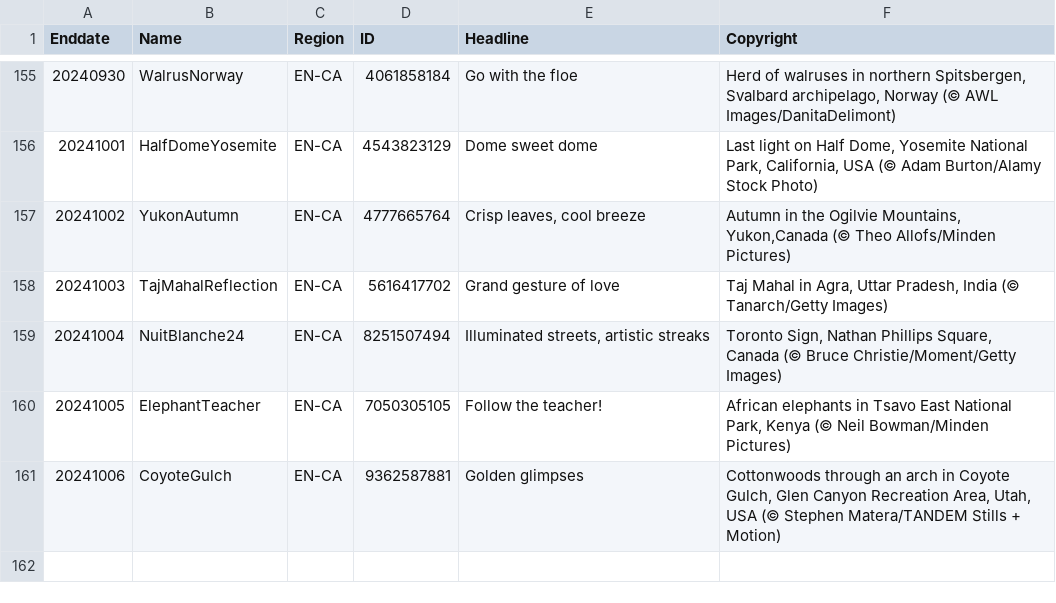
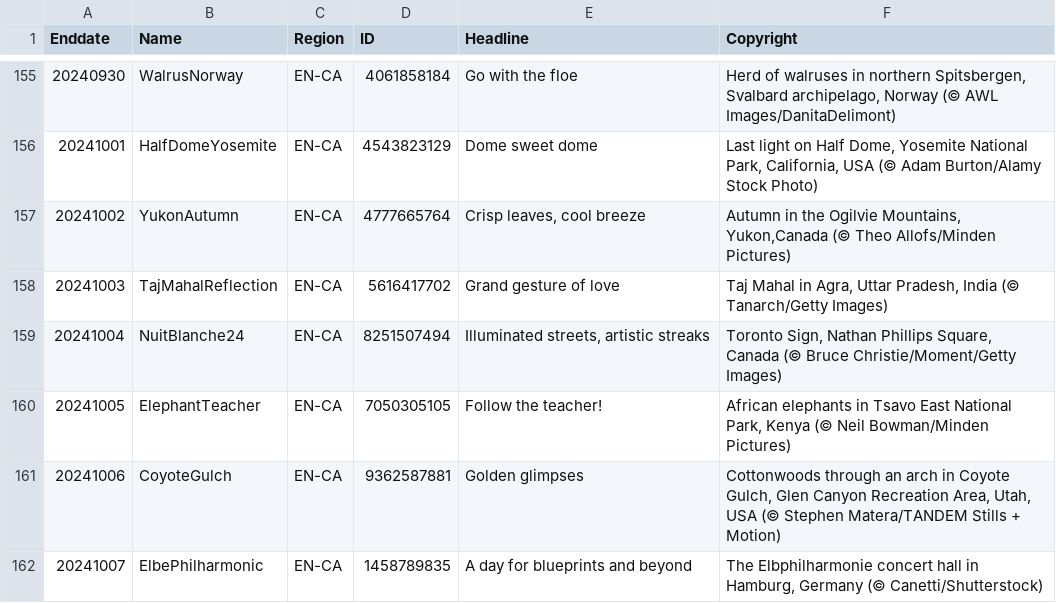
Before and after one commit to tauyoungsama/imageArchive, a CSV file: metadata/EN-CA.csv, drawn as a sheet; only a part is shown, gaps mark what is left out.

```diff
--- a/metadata/EN-CA.csv
+++ b/metadata/EN-CA.csv
@@ -161 +161,2 @@ Enddate,Name,Region,ID,Headline,Copyright
 20241006,CoyoteGulch,EN-CA,9362587881,"Golden glimpses","Cottonwoods through an arch in Coyote Gulch, Glen Canyon Recreation Area, Utah, USA (© Stephen Matera/TANDEM Stills + Motion)"
+20241007,ElbePhilharmonic,EN-CA,1458789835,"A day for blueprints and beyond","The Elbphilharmonie concert hall in Hamburg, Germany (© Canetti/Shutterstock)"
```
Also changed, not shown: metadata/EN-GB.csv, metadata/EN-IN.csv, 10 other files.
